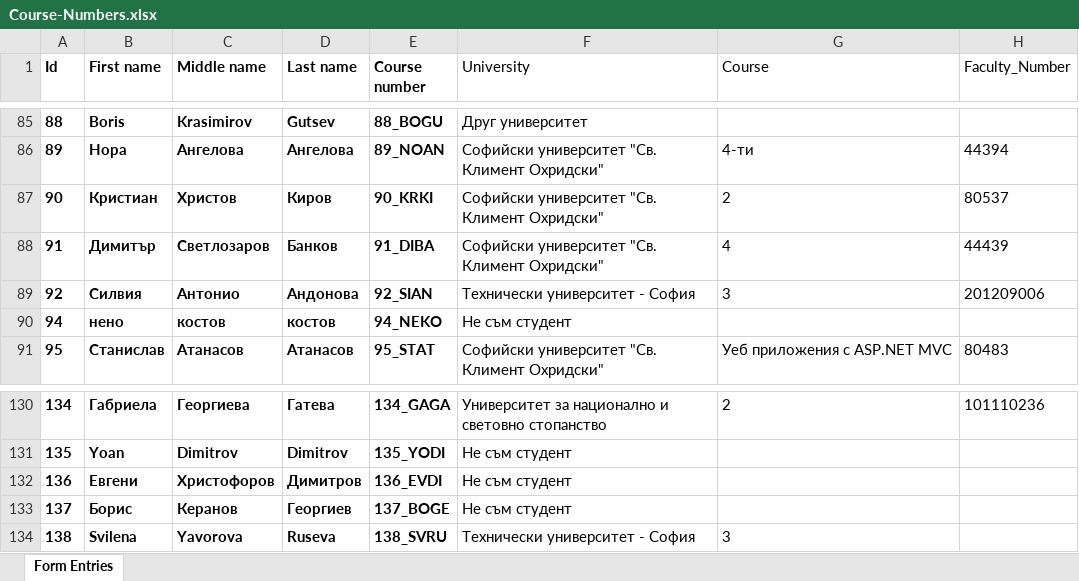
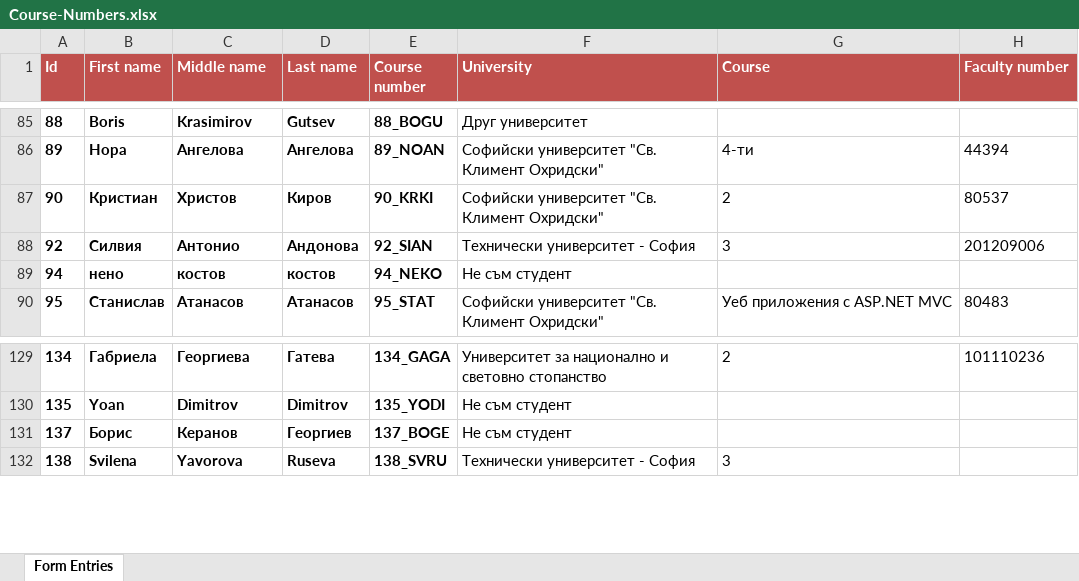
Before and after one commit to Lockheed01/aspnet-mvc-course, an Excel workbook: Students/Course-Numbers.xlsx, sheet Form Entries, drawn as a sheet; only a part is shown, gaps mark what is left out; values as stored, in another font and other column widths than the file's, no borders; table styles not drawn; removed rows and columns are numbered as before the commit, all else as after; the diff covers the shown part only; the diff names each change by its address in the sheet, - before the commit and + after, or states it on an @@ line.

```diff
--- a/Students/Course-Numbers.xlsx (sheet Form Entries)
+++ b/Students/Course-Numbers.xlsx (sheet Form Entries)
@@ A1:H1 fill: none → #C0504D, text colour: black → #FFFFFF @@
-F1:H1 bold: off
+F1:H1 bold: on
-H1: Faculty_Number
+H1: Faculty number
-row 88: 91 | Димитър | Светлозаров | Банков | 91_DIBA | Софийски университет "Св. Климент Охридски" | 4 | 44439
-row 132: 136 | Евгени | Христофоров | Димитров | 136_EVDI | Не съм студент
```
Also changed, not shown: 36 added rows elsewhere in this sheet.
